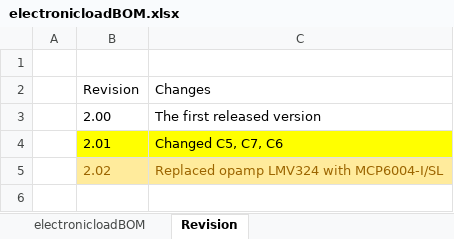
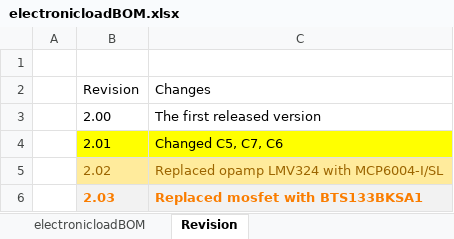
Before and after one commit to jrsikken/ElectronicLoadR2, an Excel workbook: BOM/electronicloadBOM.xlsx, sheet Revision, drawn as a sheet; values as stored, in another font and other column widths than the file's, no borders; the diff names each change by its address in the sheet, - before the commit and + after, or states it on an @@ line.

Commit message:
2.03 Changed mosfet to the much more robust BTS133

```diff
--- a/BOM/electronicloadBOM.xlsx (sheet Revision)
+++ b/BOM/electronicloadBOM.xlsx (sheet Revision)
+row 6:  | 2.03 | Replaced mosfet with BTS133BKSA1
```
Also changed, not shown: sheet electronicloadBOM, 2 other files.
